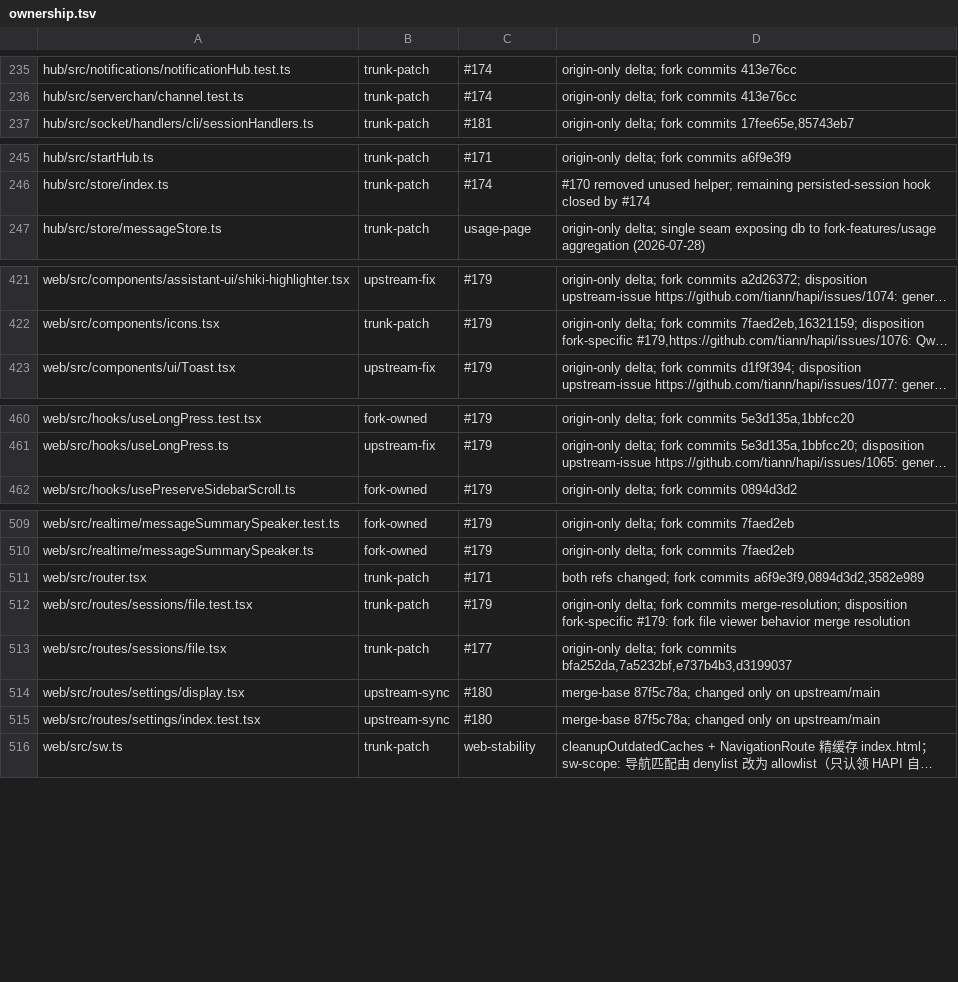
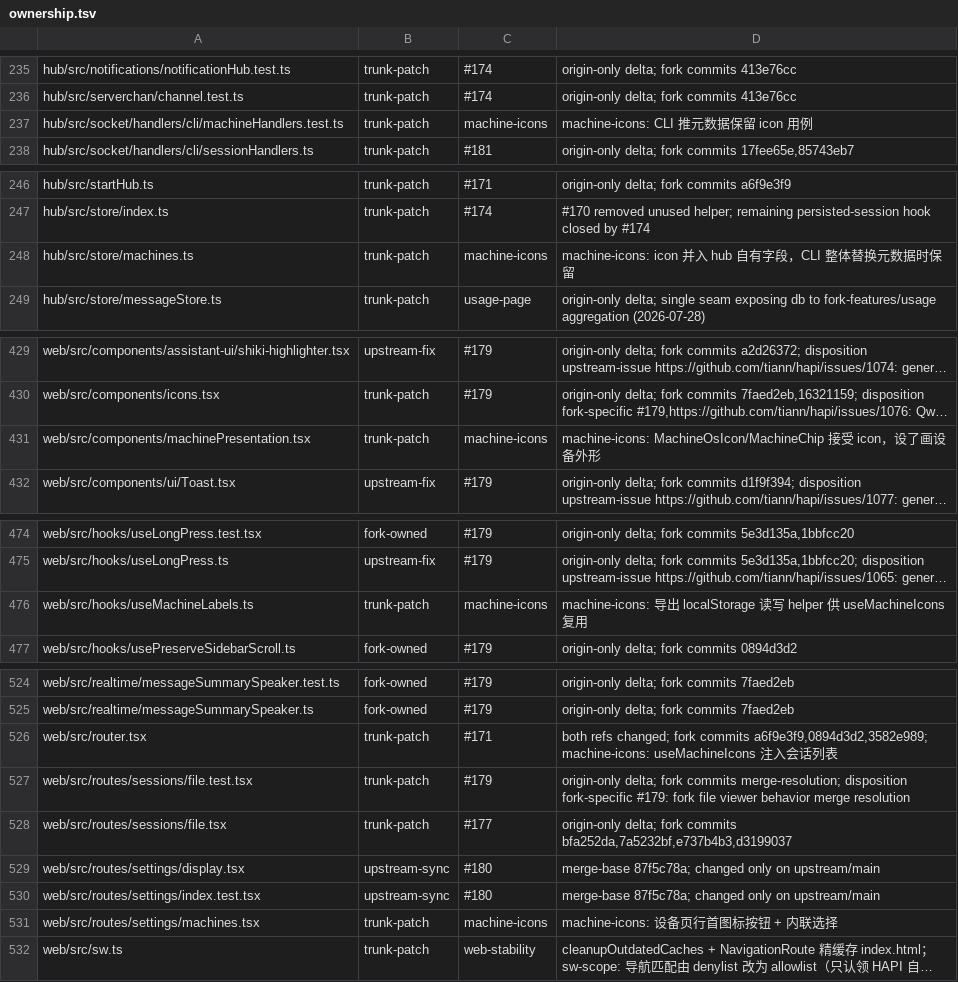
Before and after one commit to bobmcmxciv/hapi, a TSV file: fork-features/ownership.tsv, drawn as a sheet; only a part is shown, gaps mark what is left out; long unchanged cells end in …; addresses are those after the commit; the diff covers the shown part only; the diff names each change by its address in the sheet, - before the commit and + after, or states it on an @@ line.

```diff
--- a/fork-features/ownership.tsv
+++ b/fork-features/ownership.tsv
+row 237: hub/src/socket/handlers/cli/machineHandlers.test.ts | trunk-patch | machine-icons | machine-icons: CLI 推元数据保留 icon 用例
+row 248: hub/src/store/machines.ts | trunk-patch | machine-icons | machine-icons: icon 并入 hub 自有字段，CLI 整体替换元数据时保留
+row 431: web/src/components/machinePresentation.tsx | trunk-patch | machine-icons | machine-icons: MachineOsIcon/MachineChip 接受 icon，设了画设备外形
+row 476: web/src/hooks/useMachineLabels.ts | trunk-patch | machine-icons | machine-icons: 导出 localStorage 读写 helper 供 useMachineIcons 复用
-D526: …fork commits a6f9e3f9,0894d3d2,3582e989
+D526: …fork commits a6f9e3f9,0894d3d2,3582e989; machine-icons: useMachineIcons 注入会话列表
+row 531: web/src/routes/settings/machines.tsx | trunk-patch | machine-icons | machine-icons: 设备页行首图标按钮 + 内联选择
```
Also changed, not shown: 11 added rows and 11 edited cells elsewhere in this file, 1 other file.
